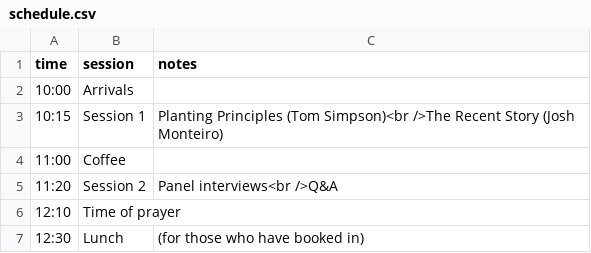
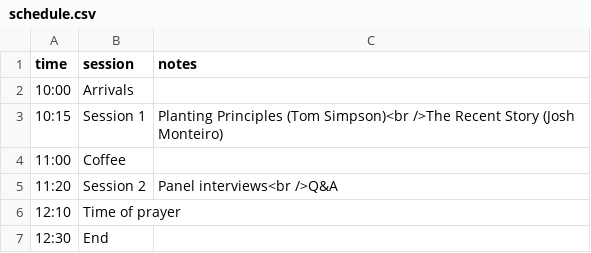
Before and after one commit to djcarter85/cpc, a CSV file: _data/schedule.csv, drawn as a sheet.

Commit message:
Remove lunch

```diff
--- a/_data/schedule.csv
+++ b/_data/schedule.csv
@@ -6,2 +6,2 @@ time,session,notes
 12:10,Time of prayer,
-12:30,Lunch,(for those who have booked in)
+12:30,End,
```
Also changed, not shown: 1 other file.
